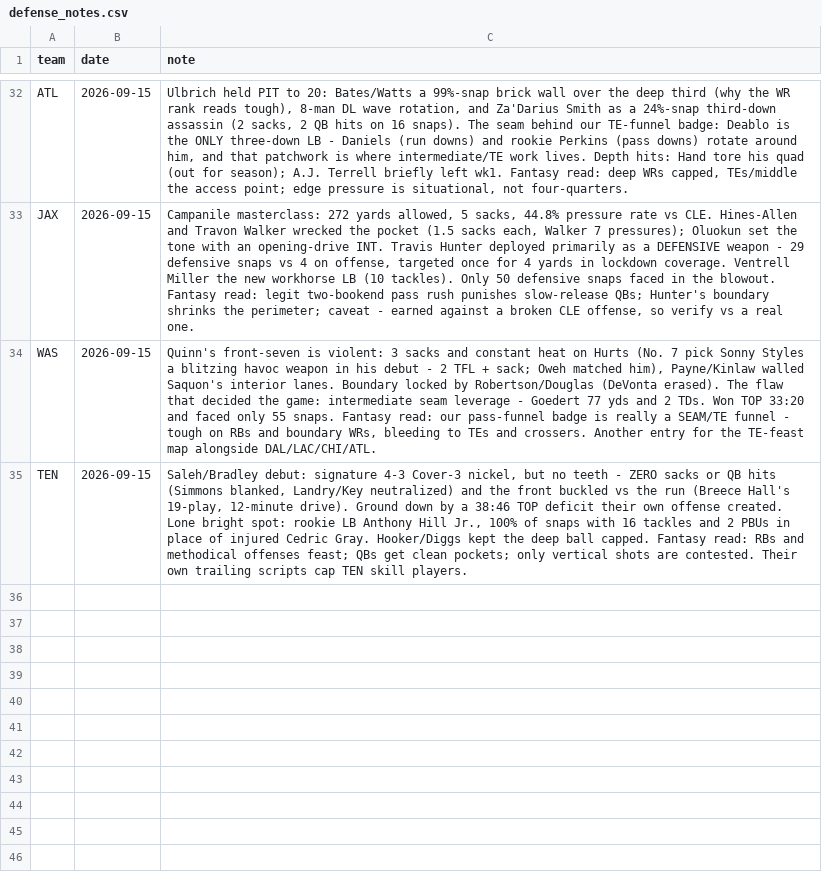
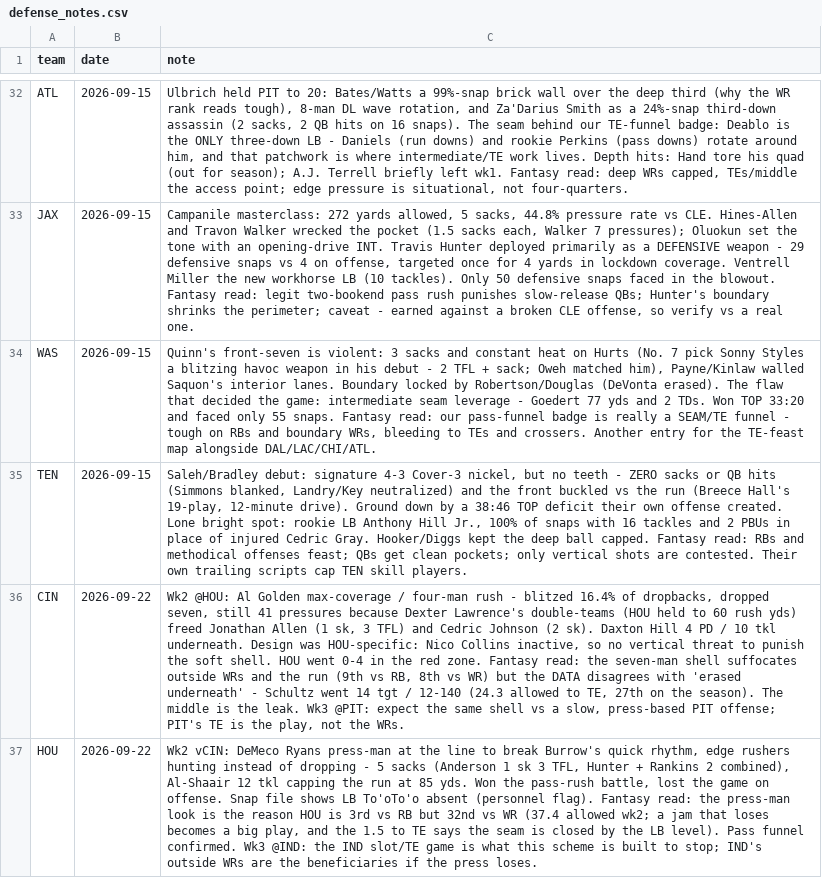
Before and after one commit to Joshua-Hsu/Fantasy-Football, a CSV file: defense_notes.csv, drawn as a sheet; only a part is shown, gaps mark what is left out; the diff names each change by its address in the sheet, - before the commit and + after, or states it on an @@ line.

```diff
--- a/defense_notes.csv
+++ b/defense_notes.csv
+row 36: CIN | 2026-09-22 | Wk2 @HOU: Al Golden max-coverage / four-man rush - blitzed 16.4% of dropbacks, dropped seven, still 41 pressures because Dexter Lawrence's double-teams (HOU held to 60 rush yds) freed Jonathan Allen (1 sk, 3 TFL) and Cedric Johnson (2 sk). Daxton Hill 4 PD / 10 tkl underneath. Design was HOU-specific: Nico Collins inactive, so no vertical threat to punish the soft shell. HOU went 0-4 in the red zone. Fantasy read: the seven-man shell suffocates outside WRs and the run (9th vs RB, 8th vs WR) but the DATA disagrees with 'erased underneath' - Schultz went 14 tgt / 12-140 (24.3 allowed to TE, 27th on the season). The middle is the leak. Wk3 @PIT: expect the same shell vs a slow, press-based PIT offense; PIT's TE is the play, not the WRs.
+row 37: HOU | 2026-09-22 | Wk2 vCIN: DeMeco Ryans press-man at the line to break Burrow's quick rhythm, edge rushers hunting instead of dropping - 5 sacks (Anderson 1 sk 3 TFL, Hunter + Rankins 2 combined), Al-Shaair 12 tkl capping the run at 85 yds. Won the pass-rush battle, lost the game on offense. Snap file shows LB To'oTo'o absent (personnel flag). Fantasy read: the press-man look is the reason HOU is 3rd vs RB but 32nd vs WR (37.4 allowed wk2; a jam that loses becomes a big play, and the 1.5 to TE says the seam is closed by the LB level). Pass funnel confirmed. Wk3 @IND: the IND slot/TE game is what this scheme is built to stop; IND's outside WRs are the beneficiaries if the press loses.
```
Also changed, not shown: decisions.csv, injuries.csv, 2 other files.
